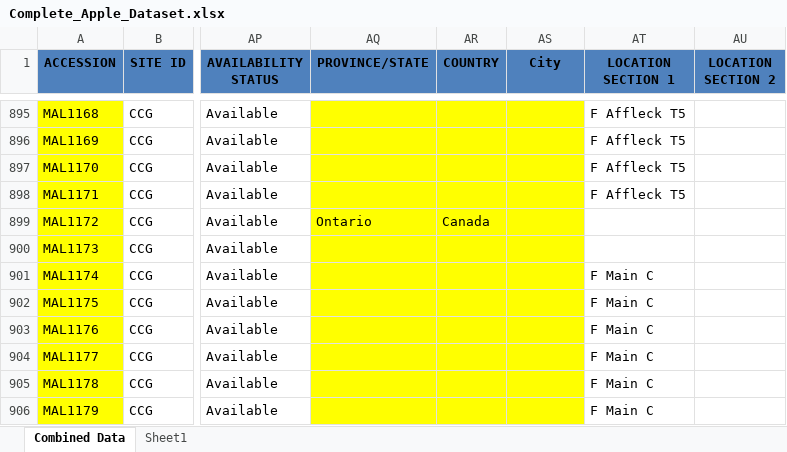
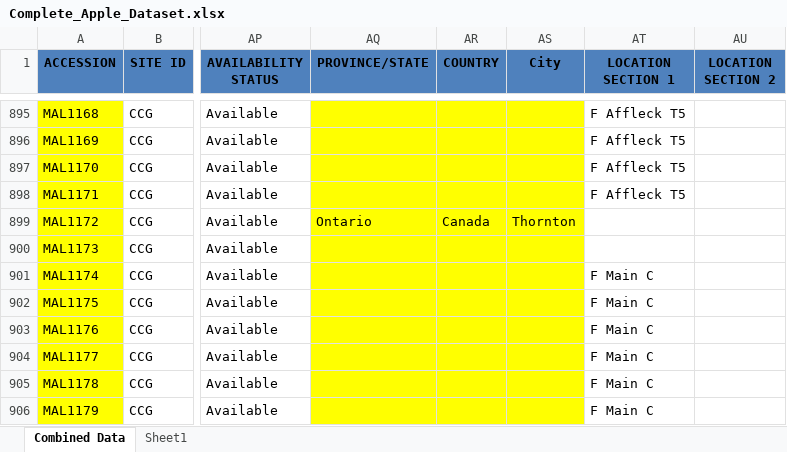
Before and after one commit to AaronSinn/AppleExplorer2.0, an Excel workbook: RawData/Complete_Apple_Dataset.xlsx, sheet Combined Data, drawn as a sheet; only a part is shown, gaps mark what is left out; values as stored, in another font and other column widths than the file's, no borders; conditional formats and table styles not drawn; the diff covers the shown part only; the diff names each change by its address in the sheet, - before the commit and + after, or states it on an @@ line.

```diff
--- a/RawData/Complete_Apple_Dataset.xlsx (sheet Combined Data)
+++ b/RawData/Complete_Apple_Dataset.xlsx (sheet Combined Data)
-AS899 (City): (empty)
+AS899 (City): Thornton
```
Also changed, not shown: 23 edited cells elsewhere in this sheet.
